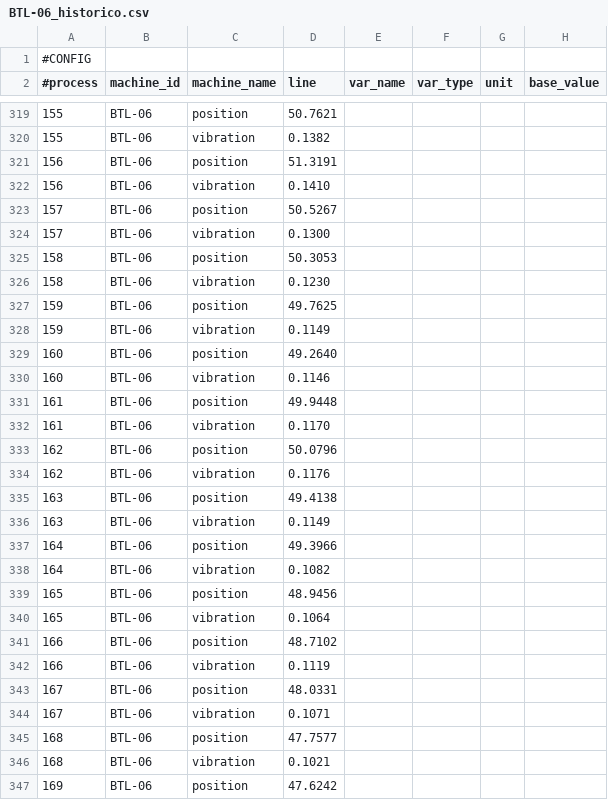
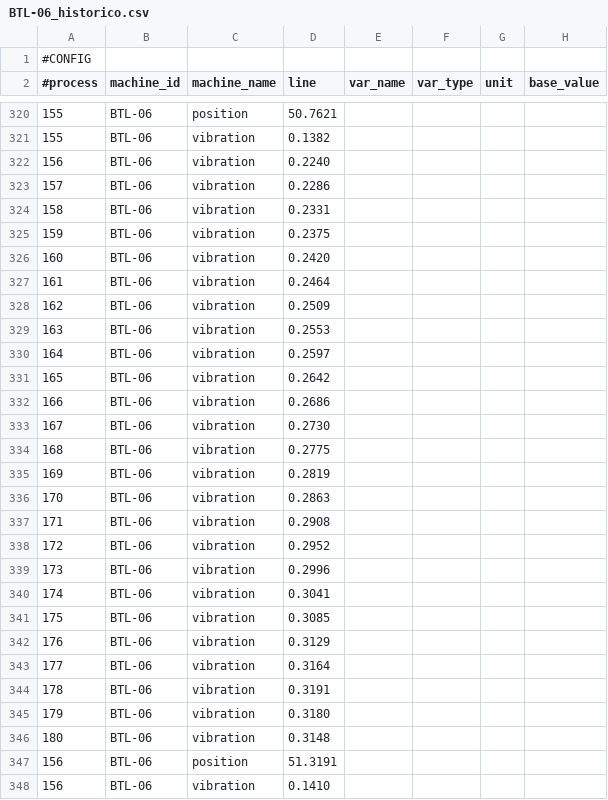
Before and after one commit to Tecno-Upsa-2026/IndustrIA-Sigma---Tecno, a CSV file: Ejemplos CSV/BTL-06_historico.csv, drawn as a sheet; only a part is shown, gaps mark what is left out; the shorter side is filled out with more unchanged rows; rows hold the shown columns only; the diff covers the shown part only; the diff names each change by its address in the sheet, - before the commit and + after, or states it on an @@ line.

```diff
--- a/Ejemplos CSV/BTL-06_historico.csv
+++ b/Ejemplos CSV/BTL-06_historico.csv
+row 322: 156 | BTL-06 | vibration | 0.2240
+row 323: 157 | BTL-06 | vibration | 0.2286
+row 324: 158 | BTL-06 | vibration | 0.2331
+row 325: 159 | BTL-06 | vibration | 0.2375
+row 326: 160 | BTL-06 | vibration | 0.2420
+row 327: 161 | BTL-06 | vibration | 0.2464
+row 328: 162 | BTL-06 | vibration | 0.2509
+row 329: 163 | BTL-06 | vibration | 0.2553
+row 330: 164 | BTL-06 | vibration | 0.2597
+row 331: 165 | BTL-06 | vibration | 0.2642
+row 332: 166 | BTL-06 | vibration | 0.2686
+row 333: 167 | BTL-06 | vibration | 0.2730
+row 334: 168 | BTL-06 | vibration | 0.2775
+row 335: 169 | BTL-06 | vibration | 0.2819
+row 336: 170 | BTL-06 | vibration | 0.2863
+row 337: 171 | BTL-06 | vibration | 0.2908
+row 338: 172 | BTL-06 | vibration | 0.2952
+row 339: 173 | BTL-06 | vibration | 0.2996
+row 340: 174 | BTL-06 | vibration | 0.3041
+row 341: 175 | BTL-06 | vibration | 0.3085
+row 342: 176 | BTL-06 | vibration | 0.3129
+row 343: 177 | BTL-06 | vibration | 0.3164
+row 344: 178 | BTL-06 | vibration | 0.3191
+row 345: 179 | BTL-06 | vibration | 0.3180
+row 346: 180 | BTL-06 | vibration | 0.3148
```
Also changed, not shown: 1 added row elsewhere in this file, Ejemplos CSV/BTL-03_historico.csv, Ejemplos CSV/BTL-05_historico.csv, 13 other files.
